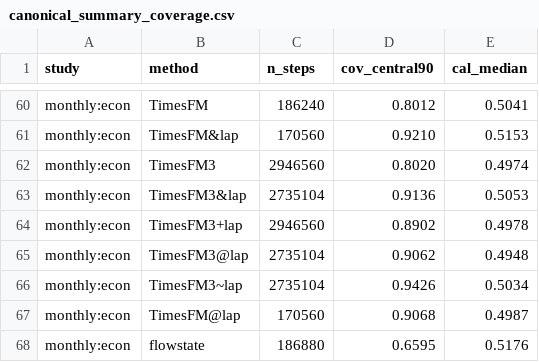
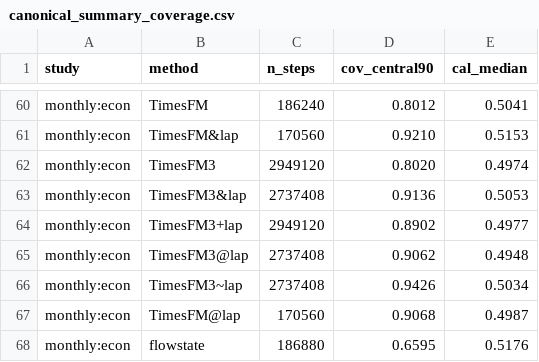
Before and after one commit to microprediction/skaters, a CSV file: benchmarks/canonical_summary_coverage.csv, drawn as a sheet; only a part is shown, gaps mark what is left out.

Commit message:
week-study: derived summaries after round 1152

```diff
--- a/benchmarks/canonical_summary_coverage.csv
+++ b/benchmarks/canonical_summary_coverage.csv
@@ -61,7 +61,7 @@ monthly:econ,TimesFM,186240,0.8012,0.5041
 monthly:econ,TimesFM&lap,170560,0.9210,0.5153
-monthly:econ,TimesFM3,2946560,0.8020,0.4974
-monthly:econ,TimesFM3&lap,2735104,0.9136,0.5053
-monthly:econ,TimesFM3+lap,2946560,0.8902,0.4978
-monthly:econ,TimesFM3@lap,2735104,0.9062,0.4948
-monthly:econ,TimesFM3~lap,2735104,0.9426,0.5034
+monthly:econ,TimesFM3,2949120,0.8020,0.4974
+monthly:econ,TimesFM3&lap,2737408,0.9136,0.5053
+monthly:econ,TimesFM3+lap,2949120,0.8902,0.4977
+monthly:econ,TimesFM3@lap,2737408,0.9062,0.4948
+monthly:econ,TimesFM3~lap,2737408,0.9426,0.5034
 monthly:econ,TimesFM@lap,170560,0.9068,0.4987
```
